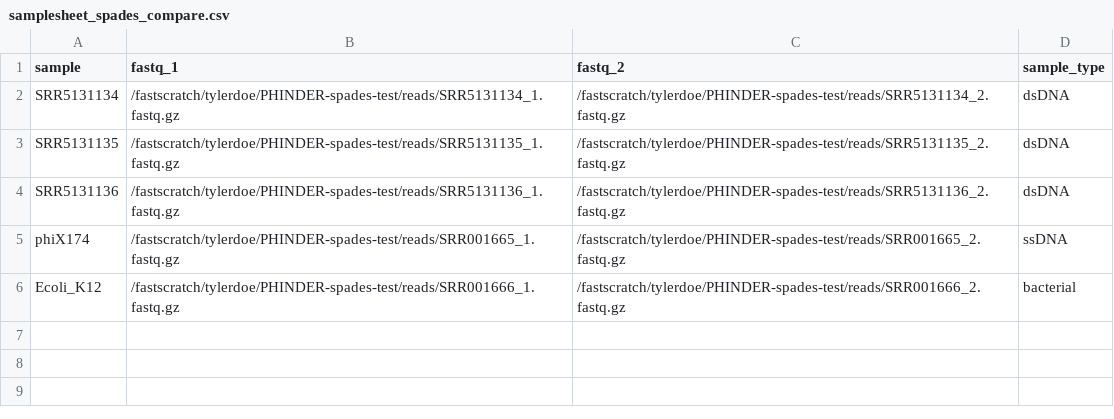
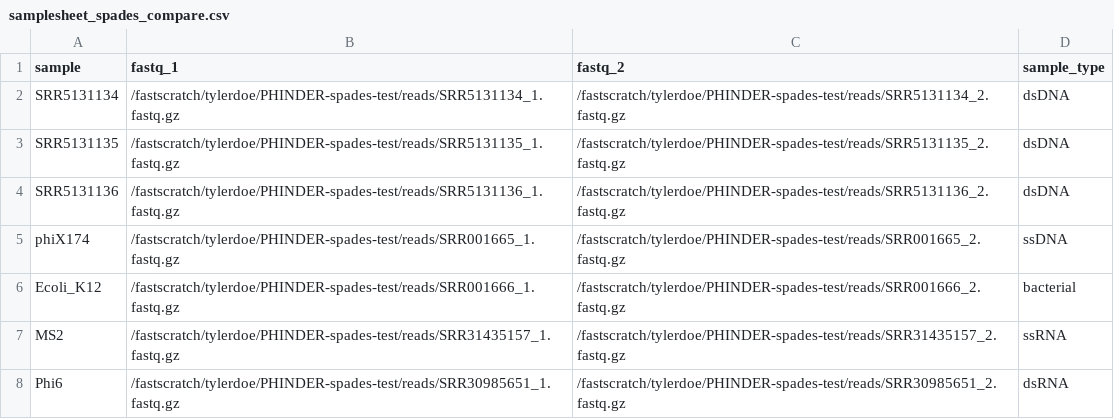
Before and after one commit to tdoerks/PHINDER, a CSV file: samplesheets/samplesheet_spades_compare.csv, drawn as a sheet.

```diff
--- a/samplesheets/samplesheet_spades_compare.csv
+++ b/samplesheets/samplesheet_spades_compare.csv
@@ -6 +6,3 @@ phiX174,/fastscratch/tylerdoe/PHINDER-spades-test/reads/SRR001665_1.fastq.gz,/fa
 Ecoli_K12,/fastscratch/tylerdoe/PHINDER-spades-test/reads/SRR001666_1.fastq.gz,/fastscratch/tylerdoe/PHINDER-spades-test/reads/SRR001666_2.fastq.gz,bacterial
+MS2,/fastscratch/tylerdoe/PHINDER-spades-test/reads/SRR31435157_1.fastq.gz,/fastscratch/tylerdoe/PHINDER-spades-test/reads/SRR31435157_2.fastq.gz,ssRNA
+Phi6,/fastscratch/tylerdoe/PHINDER-spades-test/reads/SRR30985651_1.fastq.gz,/fastscratch/tylerdoe/PHINDER-spades-test/reads/SRR30985651_2.fastq.gz,dsRNA
```
